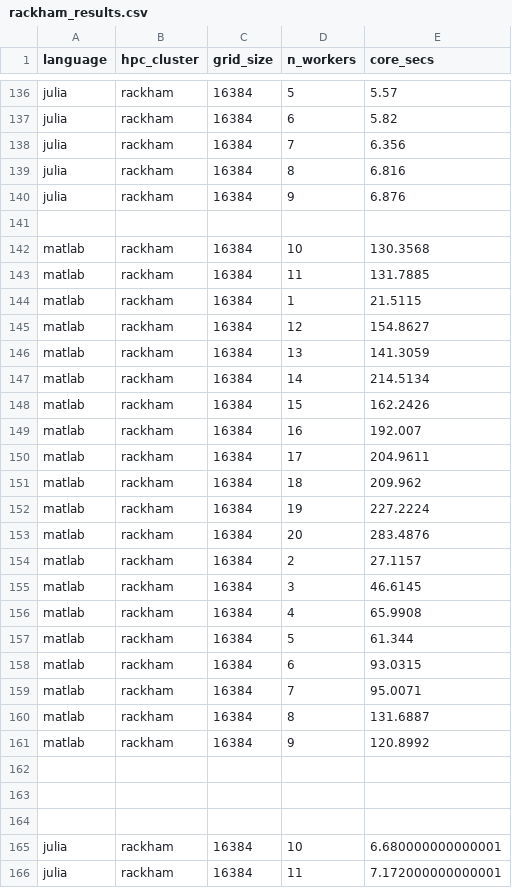
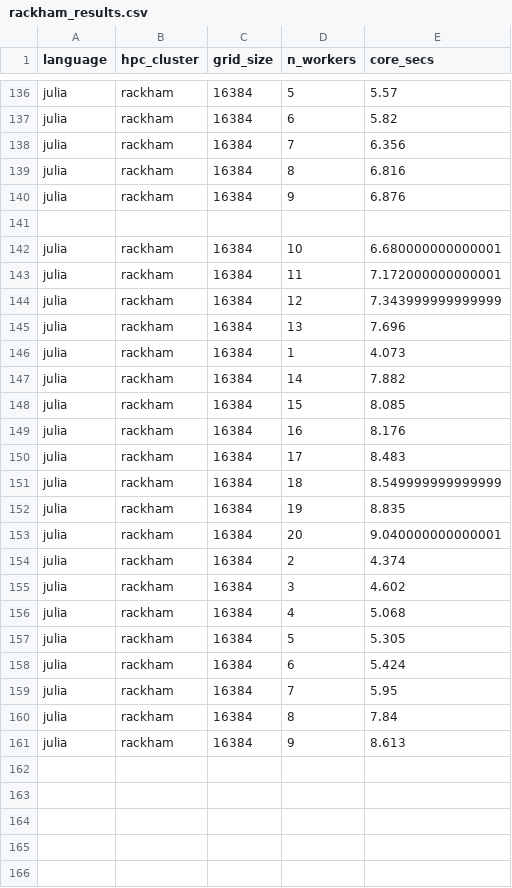
Before and after one commit to richelbilderbeek/R-Julia-MATLAB-course-mirror, a CSV file: docs/advanced/thread_parallelism/rackham_results.csv, drawn as a sheet; only a part is shown, gaps mark what is left out; the shorter side is filled out with more unchanged rows.

```diff
--- a/docs/advanced/thread_parallelism/rackham_results.csv
+++ b/docs/advanced/thread_parallelism/rackham_results.csv
@@ -141,25 +141,2 @@ julia,rackham,16384,9,6.876
 
-matlab,rackham,16384,10,130.3568
-matlab,rackham,16384,11,131.7885
-matlab,rackham,16384,1,21.5115
-matlab,rackham,16384,12,154.8627
-matlab,rackham,16384,13,141.3059
-matlab,rackham,16384,14,214.5134
-matlab,rackham,16384,15,162.2426
-matlab,rackham,16384,16,192.007
-matlab,rackham,16384,17,204.9611
-matlab,rackham,16384,18,209.962
-matlab,rackham,16384,19,227.2224
-matlab,rackham,16384,20,283.4876
-matlab,rackham,16384,2,27.1157
-matlab,rackham,16384,3,46.6145
-matlab,rackham,16384,4,65.9908
-matlab,rackham,16384,5,61.344
-matlab,rackham,16384,6,93.0315
-matlab,rackham,16384,7,95.0071
-matlab,rackham,16384,8,131.6887
-matlab,rackham,16384,9,120.8992
-
-
-
 julia,rackham,16384,10,6.680000000000001
```
Also changed, not shown: docs/advanced/thread_parallelism/cosmos_results.csv, docs/advanced/thread_parallelism/dardel_results.csv, 18 other files.
